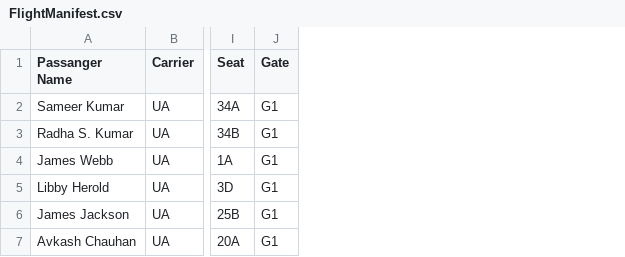
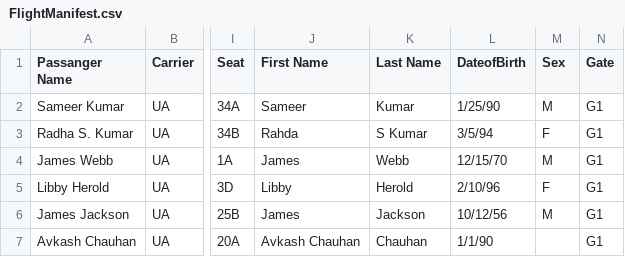
Before and after one commit to RyanWhitcomb-VT/automated_passenger_boarding_kiosk, a CSV file: material_preparation_step/flight-manifest-csv/FlightManifest.csv, drawn as a sheet; only a part is shown, gaps mark what is left out; the diff names each change by its address in the sheet, - before the commit and + after, or states it on an @@ line.

```diff
--- a/material_preparation_step/flight-manifest-csv/FlightManifest.csv
+++ b/material_preparation_step/flight-manifest-csv/FlightManifest.csv
+column J (First Name), rows 2-7: Sameer | Rahda | James | Libby | James | Avkash Chauhan
+column K (Last Name), rows 2-7: Kumar | S Kumar | Webb | Herold | Jackson | Chauhan
+column L (DateofBirth), rows 2-7: 1/25/90 | 3/5/94 | 12/15/70 | 2/10/96 | 10/12/56 | 1/1/90
+column M (Sex), rows 2-6: M | F | M | F | M
```
Also changed, not shown: 48 other files.
